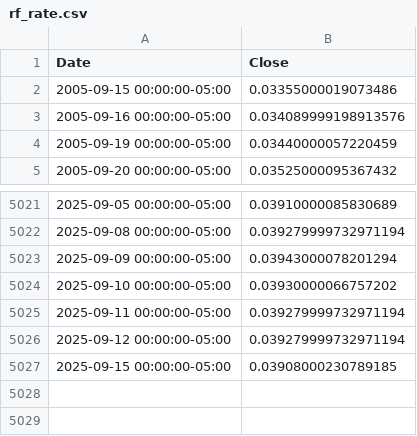
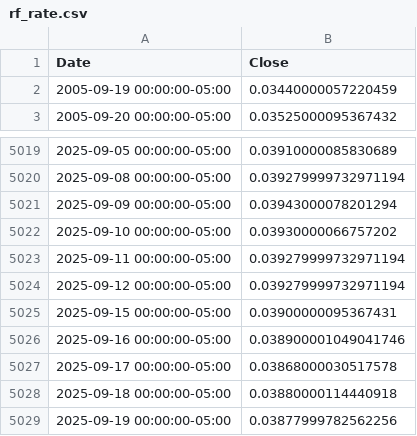
Before and after one commit to solerem/ETFs, a CSV file: data_dir/rf_rate.csv, drawn as a sheet; only a part is shown, gaps mark what is left out.

```diff
--- a/data_dir/rf_rate.csv
+++ b/data_dir/rf_rate.csv
@@ -1,4 +1,2 @@
 Date,Close
-2005-09-15 00:00:00-05:00,0.03355000019073486
-2005-09-16 00:00:00-05:00,0.034089999198913576
 2005-09-19 00:00:00-05:00,0.03440000057220459
@@ -5026,2 +5024,6 @@ Date,Close
 2025-09-12 00:00:00-05:00,0.039279999732971194
-2025-09-15 00:00:00-05:00,0.03908000230789185
+2025-09-15 00:00:00-05:00,0.03900000095367431
+2025-09-16 00:00:00-05:00,0.038900001049041746
+2025-09-17 00:00:00-05:00,0.03868000030517578
+2025-09-18 00:00:00-05:00,0.03880000114440918
+2025-09-19 00:00:00-05:00,0.03877999782562256
```
Also changed, not shown: data_dir/exposure.csv, data_dir/full_names.csv, 5 other files.
